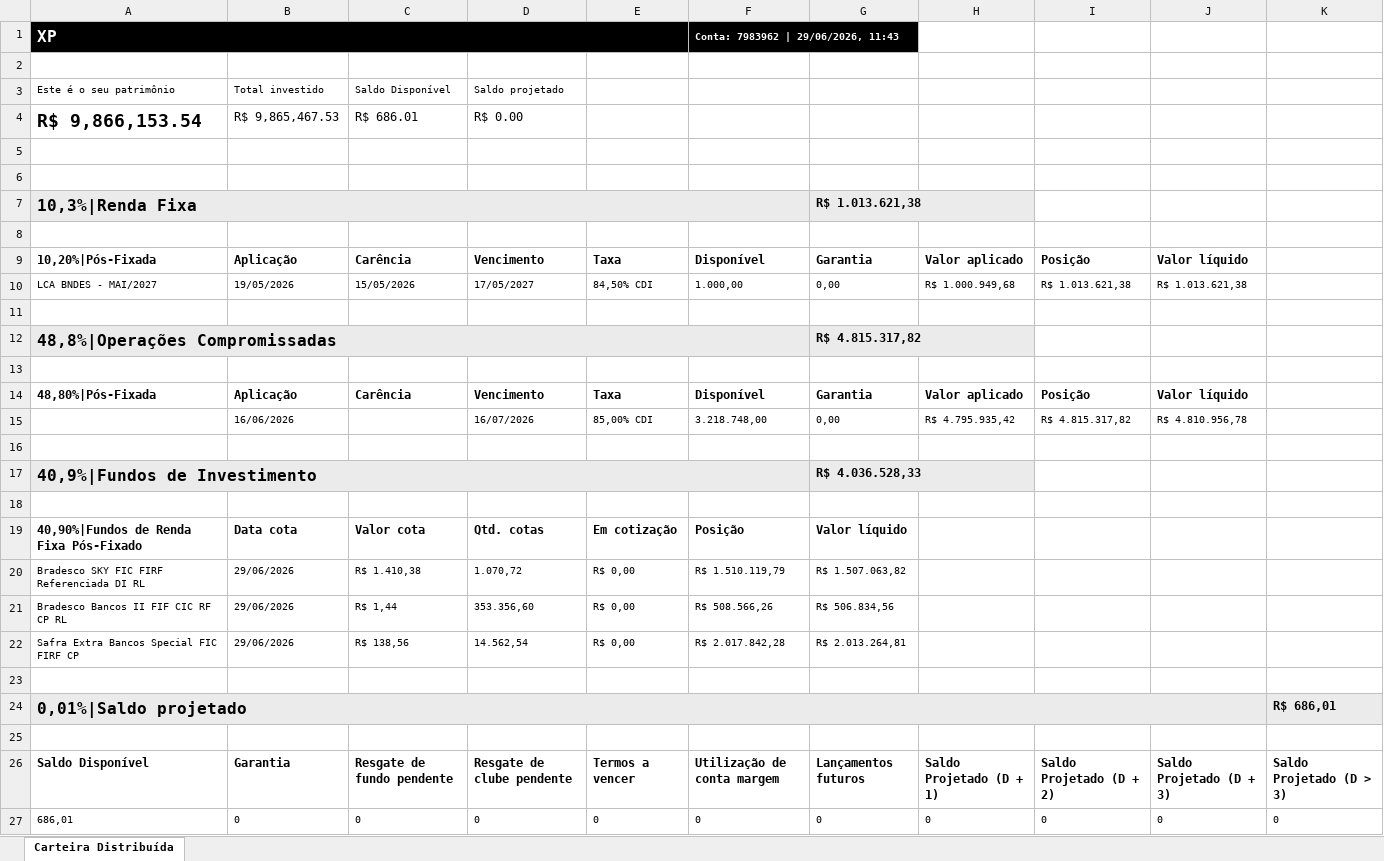
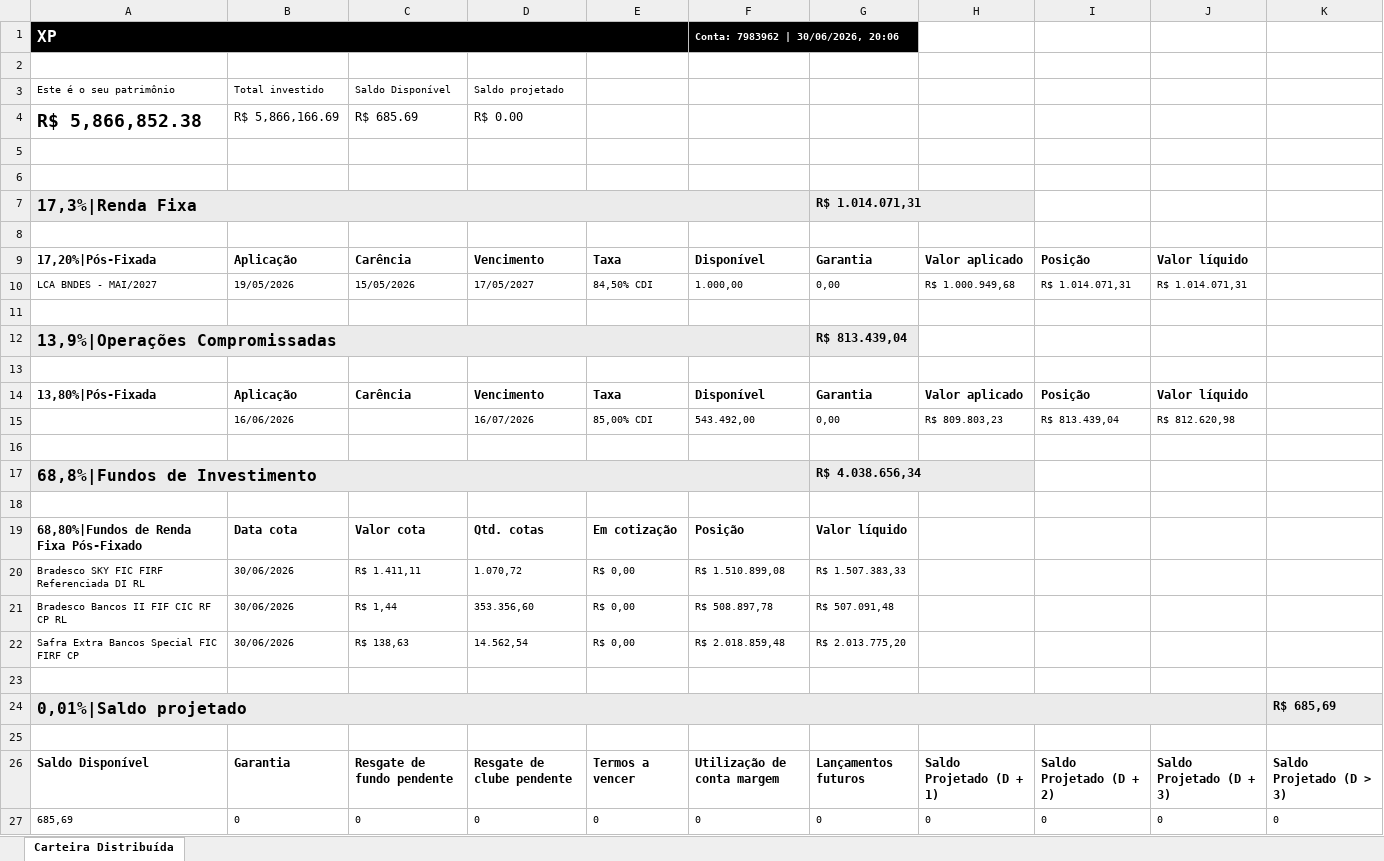
Before and after one commit to AloacaoMWealth/tesourariagrupobotuvera, an Excel workbook: data/positions/Posição Consolidada - 7983962.xlsx, sheet Carteira Distribuída, drawn as a sheet; values as stored, in another font and other column widths than the file's, no borders; removed rows and columns are numbered as before the commit, all else as after; the diff names each change by its address in the sheet, - before the commit and + after, or states it on an @@ line.

```diff
--- a/data/positions/Posição Consolidada - 7983962.xlsx (sheet Carteira Distribuída)
+++ b/data/positions/Posição Consolidada - 7983962.xlsx (sheet Carteira Distribuída)
-F1: Conta: 7983962 | 29/06/2026, 11:43
+F1: Conta: 7983962 | 30/06/2026, 20:06
-A4: R$ 9,866,153.54
+A4: R$ 5,866,852.38
-B4: R$ 9,865,467.53
+B4: R$ 5,866,166.69
-C4: R$ 686.01
+C4: R$ 685.69
-row 7: 10,3%|Renda Fixa |  |  |  |  |  | R$ 1.013.621,38
+row 7: 17,3%|Renda Fixa |  |  |  |  |  | R$ 1.014.071,31
-A9: 10,20%|Pós-Fixada
+A9: 17,20%|Pós-Fixada
-I10: R$ 1.013.621,38
+I10: R$ 1.014.071,31
-J10: R$ 1.013.621,38
+J10: R$ 1.014.071,31
-row 12: 48,8%|Operações Compromissadas |  |  |  |  |  | R$ 4.815.317,82
+row 12: 13,9%|Operações Compromissadas |  |  |  |  |  | R$ 813.439,04
-A14: 48,80%|Pós-Fixada
+A14: 13,80%|Pós-Fixada
-F15: 3.218.748,00
+F15: 543.492,00
-H15: R$ 4.795.935,42
+H15: R$ 809.803,23
-I15: R$ 4.815.317,82
+I15: R$ 813.439,04
-J15: R$ 4.810.956,78
+J15: R$ 812.620,98
-A17: 40,9%|Fundos de Investimento
+A17: 68,8%|Fundos de Investimento
-G17: R$ 4.036.528,33
+G17: R$ 4.038.656,34
-A19: 40,90%|Fundos de Renda Fixa Pós-Fixado
+A19: 68,80%|Fundos de Renda Fixa Pós-Fixado
-B20:B22: 29/06/2026
+B20:B22: 30/06/2026
-C20: R$ 1.410,38
+C20: R$ 1.411,11
-F20: R$ 1.510.119,79
+F20: R$ 1.510.899,08
-G20: R$ 1.507.063,82
+G20: R$ 1.507.383,33
-F21: R$ 508.566,26
+F21: R$ 508.897,78
-G21: R$ 506.834,56
+G21: R$ 507.091,48
-C22: R$ 138,56
+C22: R$ 138,63
-F22: R$ 2.017.842,28
+F22: R$ 2.018.859,48
-G22: R$ 2.013.264,81
+G22: R$ 2.013.775,20
-K24: R$ 686,01
+K24: R$ 685,69
-A27: 686,01
+A27: 685,69
```
Also changed, not shown: data/positions/Posição Consolidada - 11370136.xlsx, data/positions/Posição Consolidada - 4163084.xlsx, 2 other files.
